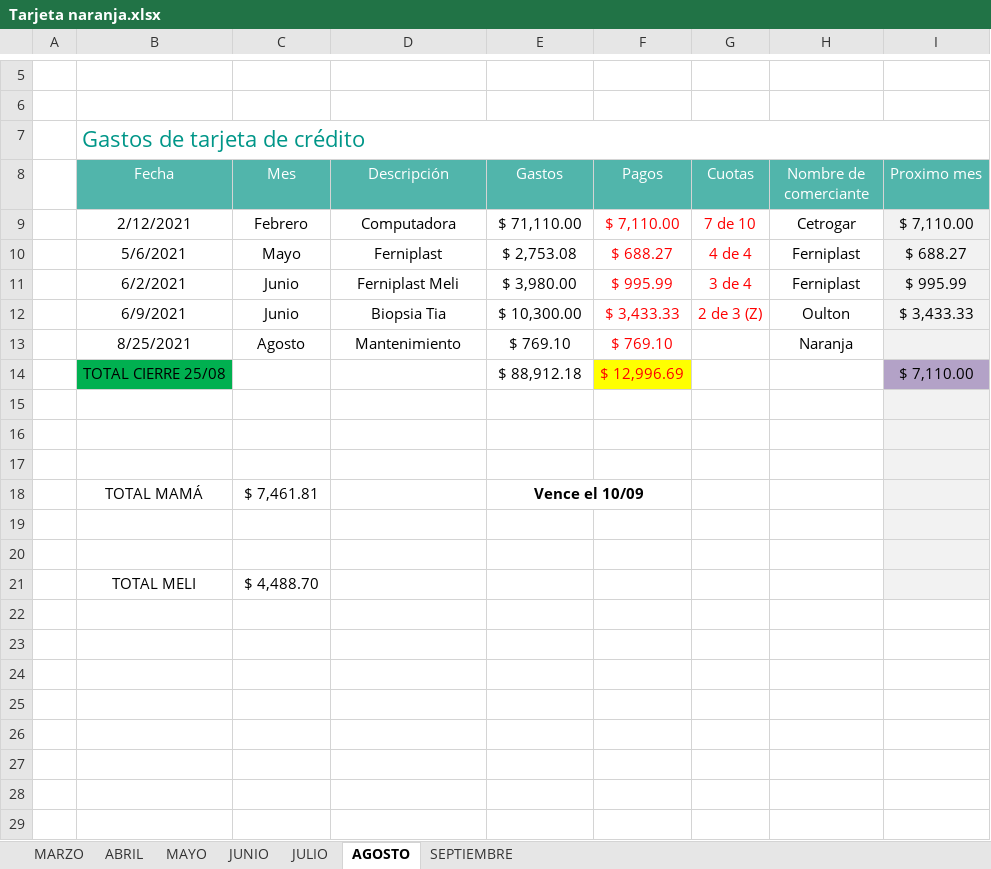
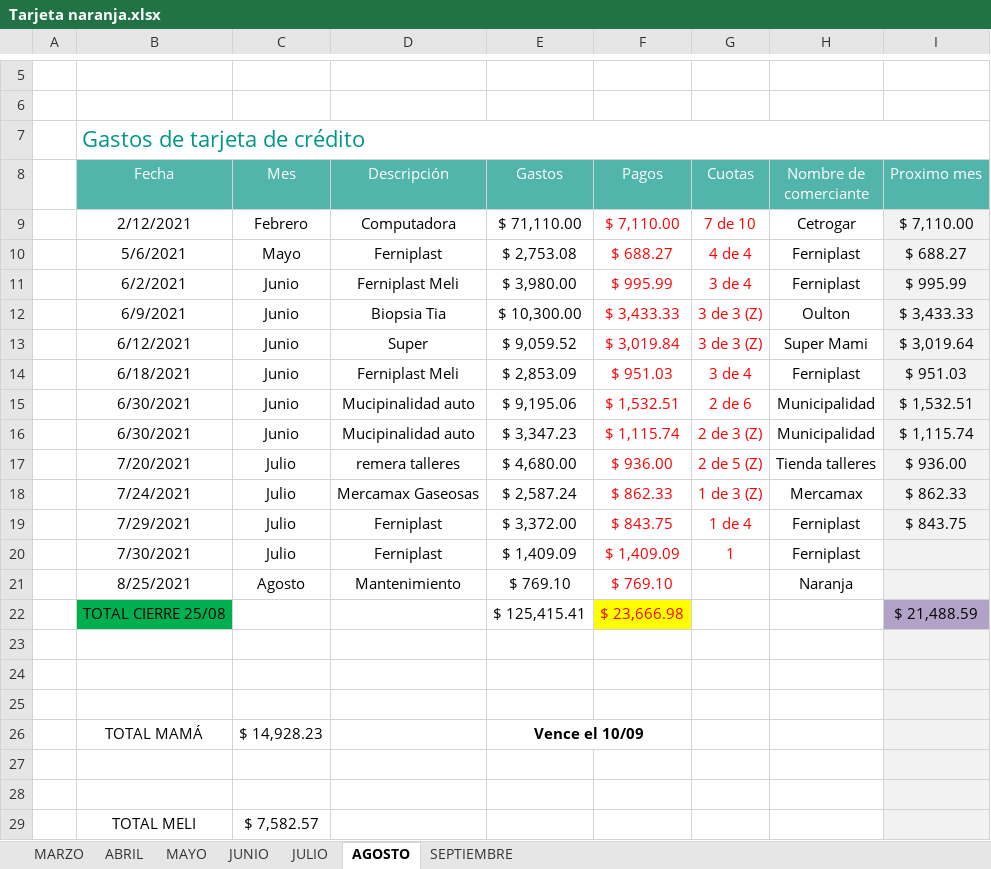
Before and after one commit to genesismeli/Compu, an Excel workbook: Tarjeta naranja.xlsx, sheet AGOSTO, drawn as a sheet; only a part is shown, gaps mark what is left out; values as stored, in another font and other column widths than the file's, no borders; charts and pictures not drawn; removed rows and columns are numbered as before the commit, all else as after; the diff names each change by its address in the sheet, - before the commit and + after, or states it on an @@ line.

```diff
--- a/Tarjeta naranja.xlsx (sheet AGOSTO)
+++ b/Tarjeta naranja.xlsx (sheet AGOSTO)
-G12 (Cuotas): 2 de 3 (Z)
+G12 (Cuotas): 3 de 3 (Z)
+row 13:  | 6/12/2021 | Junio | Super | $ 9,059.52 | $ 3,019.84 | 3 de 3 (Z) | Super Mami | $ 3,019.64
+row 14:  | 6/18/2021 | Junio | Ferniplast Meli | $ 2,853.09 | $ 951.03 | 3 de 4 | Ferniplast | $ 951.03
+row 15:  | 6/30/2021 | Junio | Mucipinalidad auto | $ 9,195.06 | $ 1,532.51 | 2 de 6 | Municipalidad | $ 1,532.51
+row 16:  | 6/30/2021 | Junio | Mucipinalidad auto | $ 3,347.23 | $ 1,115.74 | 2 de 3 (Z) | Municipalidad | $ 1,115.74
+row 17:  | 7/20/2021 | Julio | remera talleres | $ 4,680.00 | $ 936.00 | 2 de 5 (Z) | Tienda talleres | $ 936.00
+row 18:  | 7/24/2021 | Julio | Mercamax Gaseosas | $ 2,587.24 | $ 862.33 | 1 de 3 (Z) | Mercamax | $ 862.33
+row 19:  | 7/29/2021 | Julio | Ferniplast | $ 3,372.00 | $ 843.75 | 1 de 4 | Ferniplast | $ 843.75
+row 20:  | 7/30/2021 | Julio | Ferniplast | $ 1,409.09 | $ 1,409.09 | 1 | Ferniplast
-row 14:  | TOTAL CIERRE 25/08 |  |  | $ 88,912.18 | $ 12,996.69 |  |  | $ 7,110.00
+row 22:  | TOTAL CIERRE 25/08 |  |  | $ 125,415.41 | $ 23,666.98 |  |  | $ 21,488.59
-C26 (Mes): $ 7,461.81
+C26 (Mes): $ 14,928.23
-C29 (Mes): $ 4,488.70
+C29 (Mes): $ 7,582.57
```
Also changed, not shown: sheet SEPTIEMBRE, sheet JULIO, formulas that keep their value, Tarjeta BBVA.xlsx.
